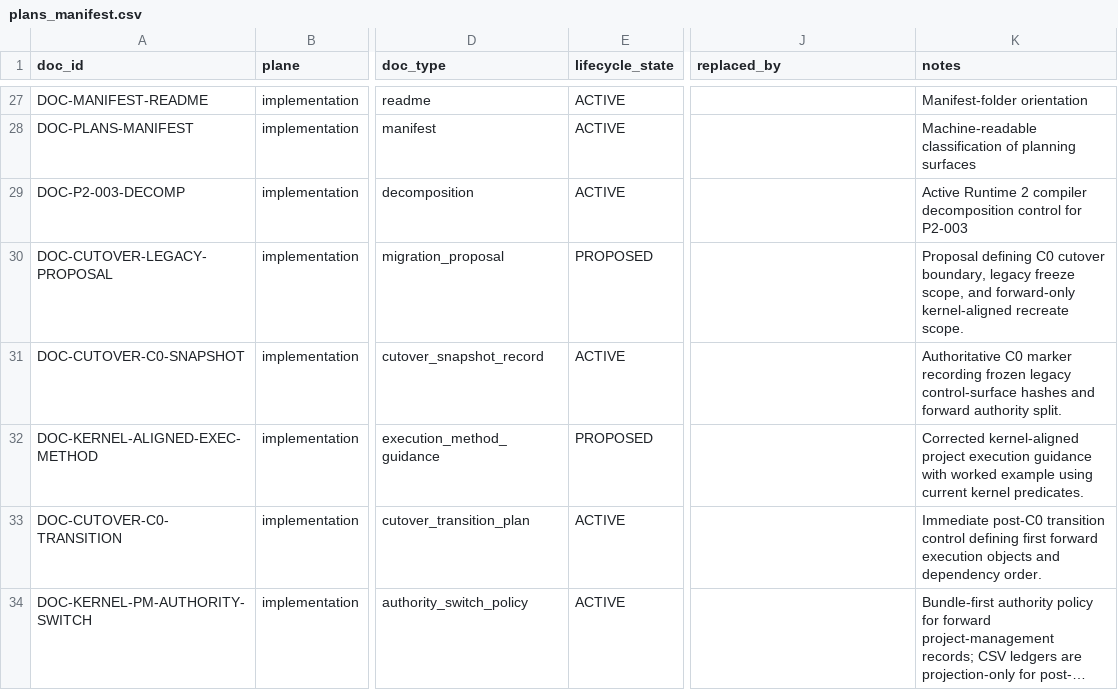
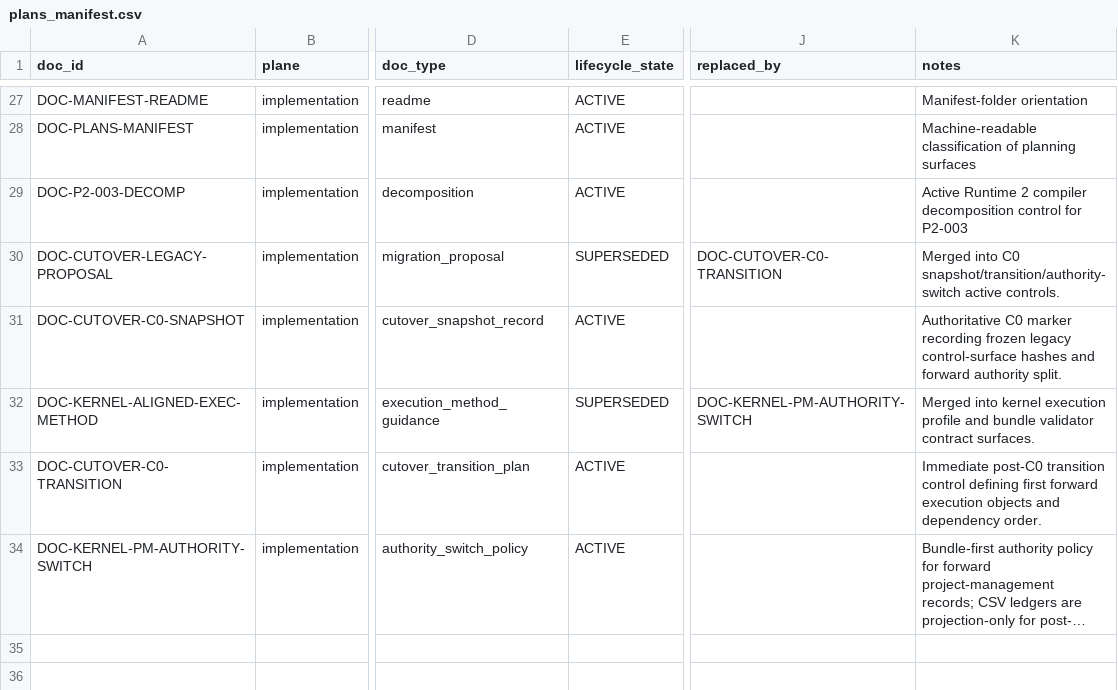
Before and after one commit to Paul-Engender/BB1, a CSV file: bootstrap/plans/manifests/plans_manifest.csv, drawn as a sheet; only a part is shown, gaps mark what is left out; long unchanged cells end in …; the diff names each change by its address in the sheet, - before the commit and + after, or states it on an @@ line.

```diff
--- a/bootstrap/plans/manifests/plans_manifest.csv
+++ b/bootstrap/plans/manifests/plans_manifest.csv
-E30 (lifecycle_state): PROPOSED
+E30 (lifecycle_state): SUPERSEDED
-J30 (replaced_by): (empty)
+J30 (replaced_by): DOC-CUTOVER-C0-TRANSITION
-K30 (notes): Proposal defining C0 cutover boundary, legacy freeze scope, and forward-only kernel-aligned recreate scope.
+K30 (notes): Merged into C0 snapshot/transition/authority-switch active controls.
-E32 (lifecycle_state): PROPOSED
+E32 (lifecycle_state): SUPERSEDED
-J32 (replaced_by): (empty)
+J32 (replaced_by): DOC-KERNEL-PM-AUTHORITY-SWITCH
-K32 (notes): Corrected kernel-aligned project execution guidance with worked example using current kernel predicates.
+K32 (notes): Merged into kernel execution profile and bundle validator contract surfaces.
```
Also changed, not shown: bootstrap/artifact_registry.csv, 6 other files.
